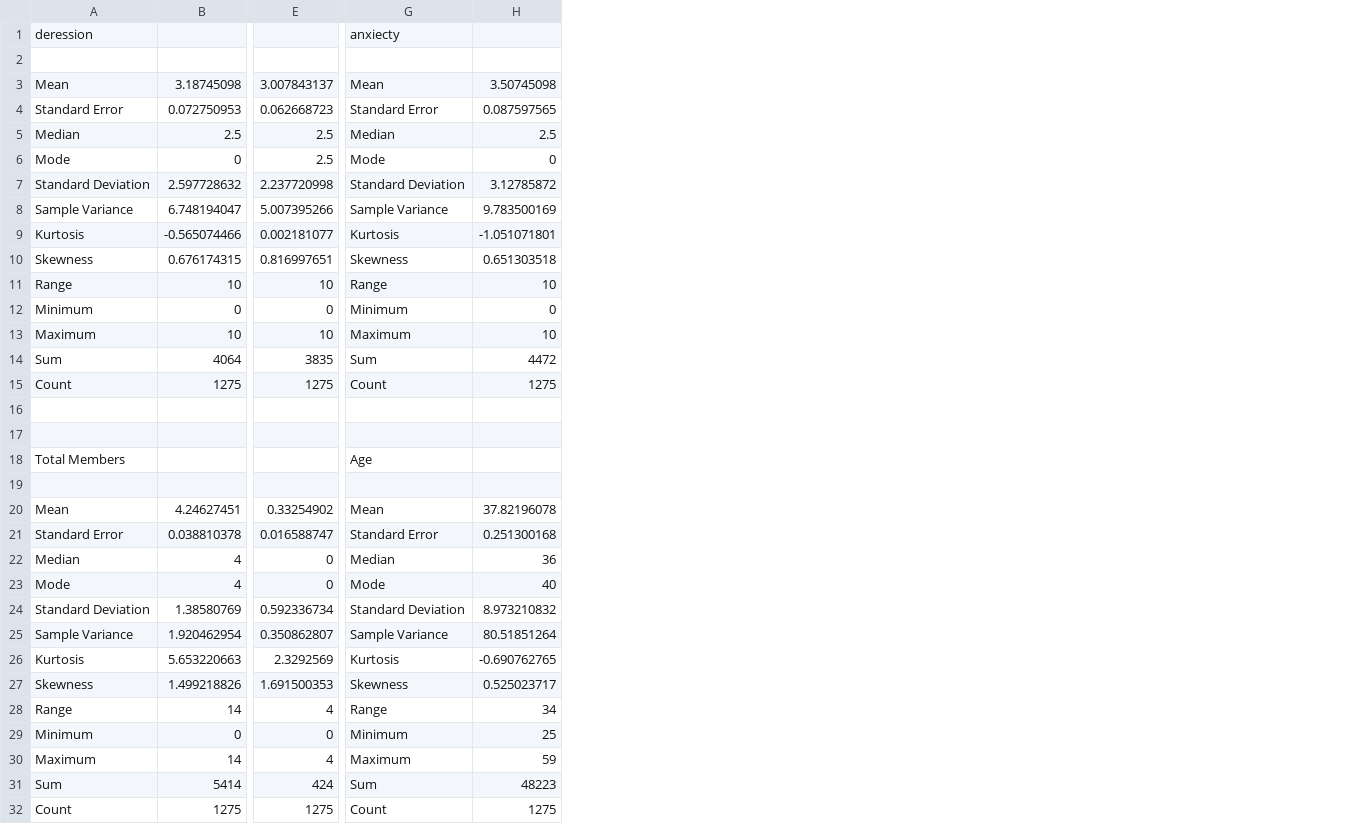
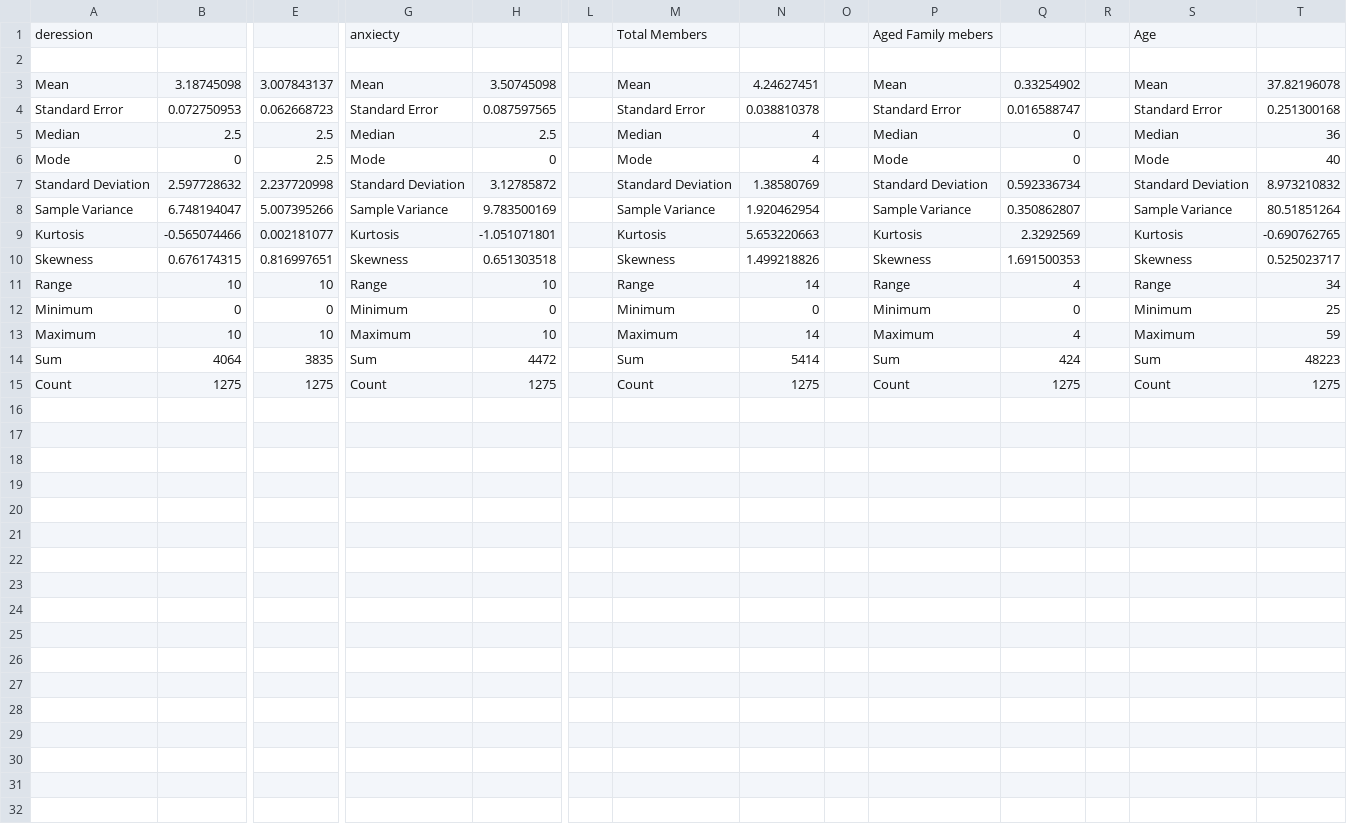
Before and after one commit to data-manavpatil/DataTrendInsights, a CSV file: Mental Health in Indian Metro citites 2020 Analysis/D Stats.csv, drawn as a sheet; only a part is shown, gaps mark what is left out; removed rows and columns are numbered as before the commit, all else as after; rows hold the shown columns only; the diff names each change by its address in the sheet, - before the commit and + after, or states it on an @@ line.

Commit message:
Update D Stats.csv

```diff
--- a/Mental Health in Indian Metro citites 2020 Analysis/D Stats.csv
+++ b/Mental Health in Indian Metro citites 2020 Analysis/D Stats.csv
+column L, empty
+column M, rows 1-15: Total Members |  | Mean | Standard Error | Median | Mode | Standard Deviation | Sample Variance | Kurtosis | Skewness | Range | Minimum | Maximum | Sum | Count
+column N, rows 3-15: 4.24627451 | 0.038810378 | 4 | 4 | 1.38580769 | 1.920462954 | 5.653220663 | 1.499218826 | 14 | 0 | 14 | 5414 | 1275
+column O, empty
+column P, rows 1-15: Aged Family mebers |  | Mean | Standard Error | Median | Mode | Standard Deviation | Sample Variance | Kurtosis | Skewness | Range | Minimum | Maximum | Sum | Count
+column Q, rows 3-15: 0.33254902 | 0.016588747 | 0 | 0 | 0.592336734 | 0.350862807 | 2.3292569 | 1.691500353 | 4 | 0 | 4 | 424 | 1275
+column R, empty
+column S, rows 1-15: Age |  | Mean | Standard Error | Median | Mode | Standard Deviation | Sample Variance | Kurtosis | Skewness | Range | Minimum | Maximum | Sum | Count
+column T, rows 3-15: 37.82196078 | 0.251300168 | 36 | 40 | 8.973210832 | 80.51851264 | -0.690762765 | 0.525023717 | 34 | 25 | 59 | 48223 | 1275
-row 16: (empty)
-row 17: (empty)
-row 18: Total Members |  |  | Age
-row 19: (empty)
-row 20: Mean | 4.24627451 | 0.33254902 | Mean | 37.82196078
-row 21: Standard Error | 0.038810378 | 0.016588747 | Standard Error | 0.251300168
-row 22: Median | 4 | 0 | Median | 36
-row 23: Mode | 4 | 0 | Mode | 40
-row 24: Standard Deviation | 1.38580769 | 0.592336734 | Standard Deviation | 8.973210832
-row 25: Sample Variance | 1.920462954 | 0.350862807 | Sample Variance | 80.51851264
-row 26: Kurtosis | 5.653220663 | 2.3292569 | Kurtosis | -0.690762765
-row 27: Skewness | 1.499218826 | 1.691500353 | Skewness | 0.525023717
-row 28: Range | 14 | 4 | Range | 34
-row 29: Minimum | 0 | 0 | Minimum | 25
-row 30: Maximum | 14 | 4 | Maximum | 59
-row 31: Sum | 5414 | 424 | Sum | 48223
-row 32: Count | 1275 | 1275 | Count | 1275
```
